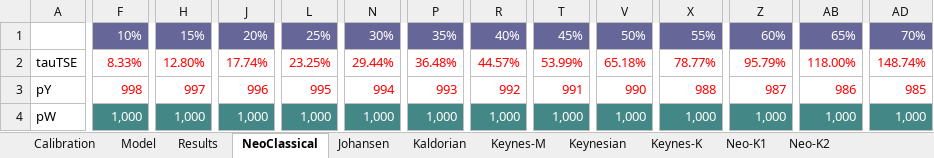
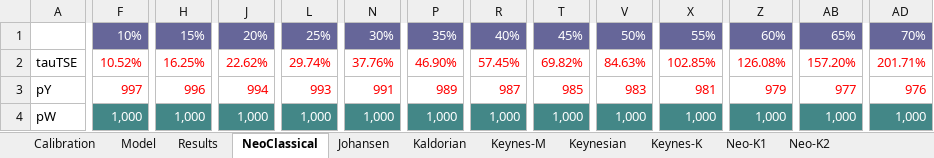
Before and after one commit to LoJDS/Replication_KLEM_Closure, an Excel workbook: Sensitivity_Analysis/KLEM-Sensitivity-HighsigmawElast.xlsm, sheet NeoClassical, drawn as a sheet; only a part is shown, gaps mark what is left out; values as stored, in another font and other column widths than the file's, no borders; the diff covers the shown part only; the diff names each change by its address in the sheet, - before the commit and + after, or states it on an @@ line.

```diff
--- a/Sensitivity_Analysis/KLEM-Sensitivity-HighsigmawElast.xlsm (sheet NeoClassical)
+++ b/Sensitivity_Analysis/KLEM-Sensitivity-HighsigmawElast.xlsm (sheet NeoClassical)
-F2: 8.33%
+F2: 10.52%
-H2: 12.80%
+H2: 16.25%
-J2: 17.74%
+J2: 22.62%
-L2: 23.25%
+L2: 29.74%
-N2: 29.44%
+N2: 37.76%
-P2: 36.48%
+P2: 46.90%
-R2: 44.57%
+R2: 57.45%
-T2: 53.99%
+T2: 69.82%
-V2: 65.18%
+V2: 84.63%
-X2: 78.77%
+X2: 102.85%
-Z2: 95.79%
+Z2: 126.08%
-AB2: 118.00%
+AB2: 157.20%
-AD2: 148.74%
+AD2: 201.71%
-F3: 998
+F3: 997
-H3: 997
+H3: 996
-J3: 996
+J3: 994
-L3: 995
+L3: 993
-N3: 994
+N3: 991
-P3: 993
+P3: 989
-R3: 992
+R3: 987
-T3: 991
+T3: 985
-V3: 990
+V3: 983
-X3: 988
+X3: 981
-Z3: 987
+Z3: 979
-AB3: 986
+AB3: 977
-AD3: 985
+AD3: 976
```
Also changed, not shown: 1 added row, 1 removed row and 1807 edited cells elsewhere in this sheet, sheet Neo-K1, sheet Neo-K2, sheet Results, sheet Diagnosis Indicators, sheet Keynes-K, sheet Kaldorian, 8 more sheets, charts or pictures, Sensitivity_Analysis/KLEM-Sensitivity-ElastHighKLEElast.xlsm, Sensitivity_Analysis/KLEM-Sensitivity-ElastHighKLElast.xlsm, 3 other files.
